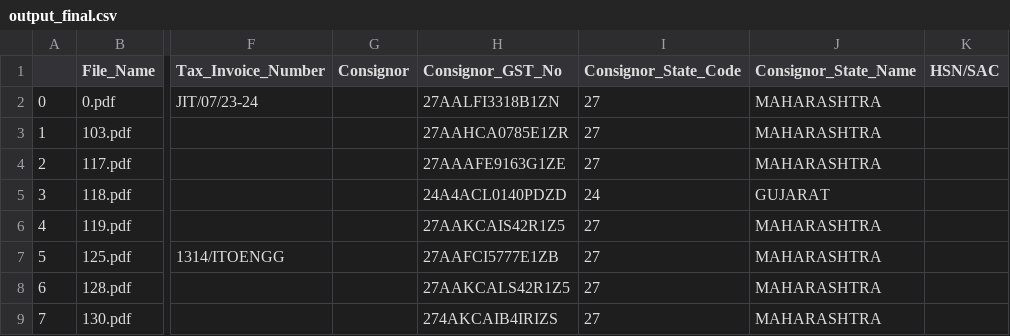
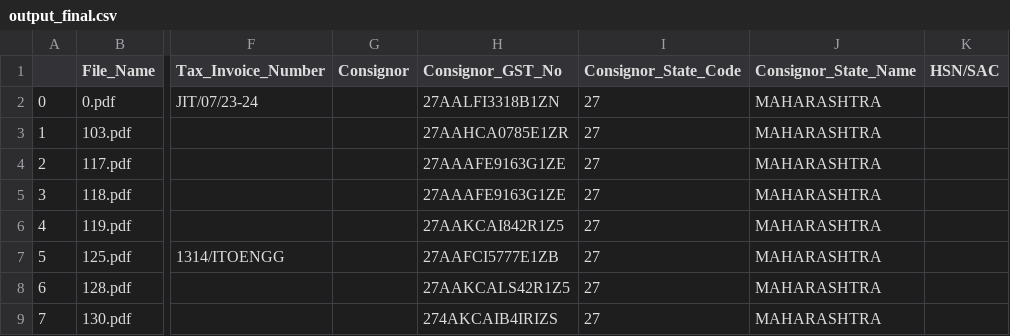
Before and after one commit to dkrishna77/pdf_extract, a CSV file: output_final.csv, drawn as a sheet; only a part is shown, gaps mark what is left out; the diff names each change by its address in the sheet, - before the commit and + after, or states it on an @@ line.

```diff
--- a/output_final.csv
+++ b/output_final.csv
-H5 (Consignor_GST_No): 24A4ACL0140PDZD
+H5 (Consignor_GST_No): 27AAAFE9163G1ZE
-I5 (Consignor_State_Code): 24
+I5 (Consignor_State_Code): 27
-J5 (Consignor_State_Name): GUJARAT
+J5 (Consignor_State_Name): MAHARASHTRA
-H6 (Consignor_GST_No): 27AAKCAIS42R1Z5
+H6 (Consignor_GST_No): 27AAKCAI842R1Z5
```
Also changed, not shown: output1.csv, 5 other files.
